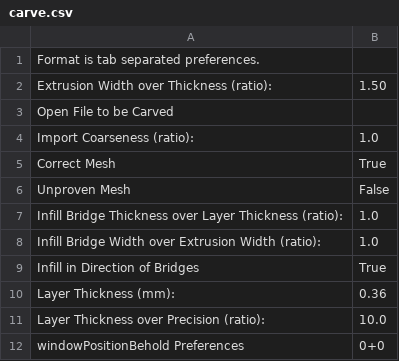
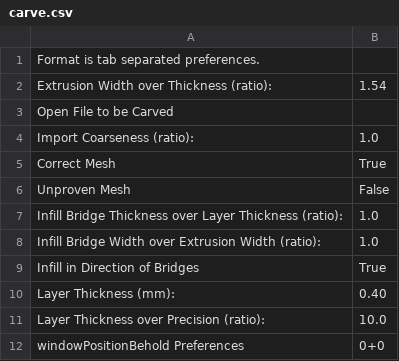
Before and after one commit to dormando/dotskeinforge, a CSV file: carve.csv, drawn as a sheet.

```diff
--- a/carve.csv
+++ b/carve.csv
@@ -1,3 +1,3 @@
 Format is tab separated preferences.
-Extrusion Width over Thickness (ratio):	1.50
+Extrusion Width over Thickness (ratio):	1.54
 Open File to be Carved	
@@ -9,3 +9,3 @@ Infill Bridge Width over Extrusion Width (ratio):	1.0
 Infill in Direction of Bridges	True
-Layer Thickness (mm):	0.36
+Layer Thickness (mm):	0.40
 Layer Thickness over Precision (ratio):	10.0
```
Also changed, not shown: inset.csv, speed.csv.
